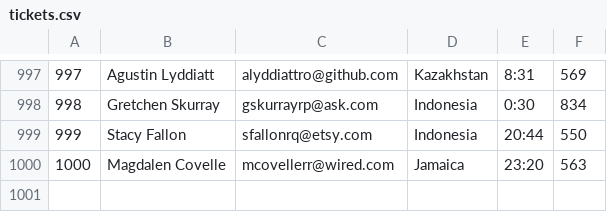
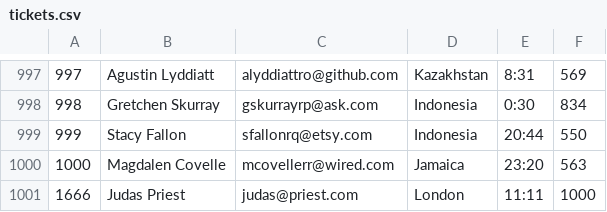
Before and after one commit to MarianoLibre/backpack-bcgow6-mariano-macri, a CSV file: Hackaton/hackaton-go-bases-main/tickets.csv, drawn as a sheet; only a part is shown, gaps mark what is left out; the diff names each change by its address in the sheet, - before the commit and + after, or states it on an @@ line.

Commit message:
hackaton: mods

```diff
--- a/Hackaton/hackaton-go-bases-main/tickets.csv
+++ b/Hackaton/hackaton-go-bases-main/tickets.csv
+row 1001: 1666 | Judas Priest | judas@priest.com | London | 11:11 | 1000
```
Also changed, not shown: 1 other file.
